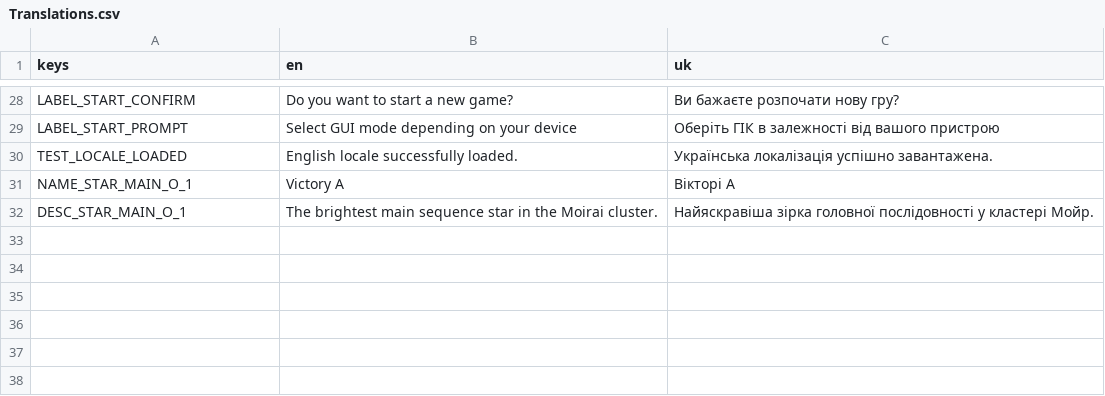
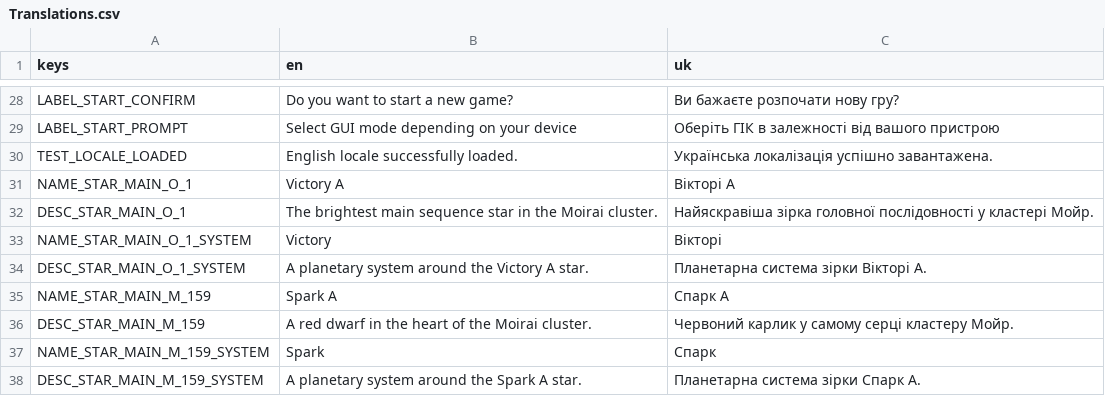
Before and after one commit to roalyr/GDTLancer, a CSV file: Assets/Translations/Translations.csv, drawn as a sheet; only a part is shown, gaps mark what is left out.

Commit message:
IMPROVEMENT, REFACTOR: Shaders, star shader simplified, refactoring systems and objects

```diff
--- a/Assets/Translations/Translations.csv
+++ b/Assets/Translations/Translations.csv
@@ -33 +33,7 @@ NAME_STAR_MAIN_O_1,Victory A,Вікторі А
 DESC_STAR_MAIN_O_1,The brightest main sequence star in the Moirai cluster.,Найяскравіша зірка головної послідовності у кластері Мойр.
+NAME_STAR_MAIN_O_1_SYSTEM,Victory,Вікторі
+DESC_STAR_MAIN_O_1_SYSTEM,A planetary system around the Victory A star.,Планетарна система зірки Вікторі А.
+NAME_STAR_MAIN_M_159,Spark A,Спарк А
+DESC_STAR_MAIN_M_159,A red dwarf in the heart of the Moirai cluster.,Червоний карлик у самому серці кластеру Мойр.
+NAME_STAR_MAIN_M_159_SYSTEM,Spark,Спарк
+DESC_STAR_MAIN_M_159_SYSTEM,A planetary system around the Spark A star.,Планетарна система зірки Спарк А.
```
Also changed, not shown: 42 other files.
